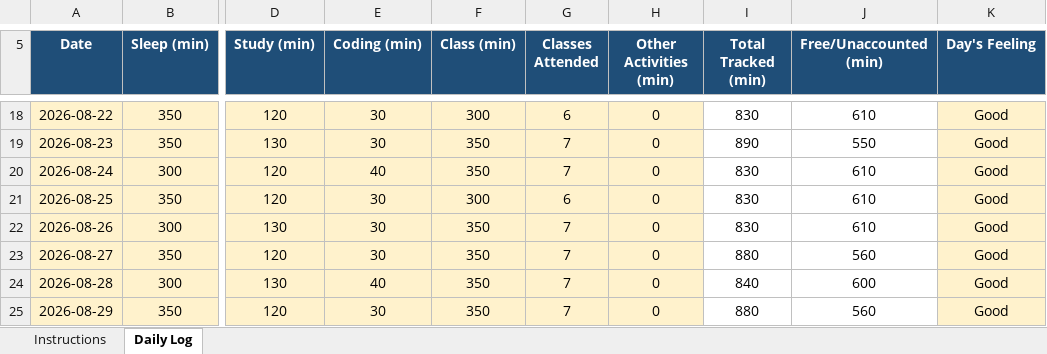
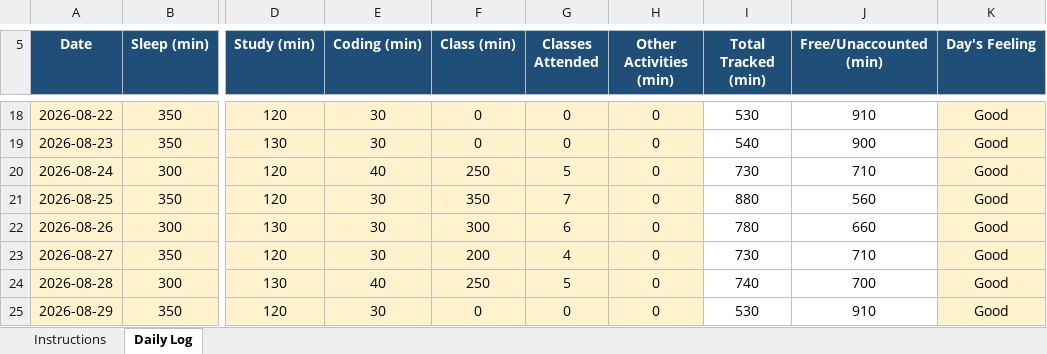
Before and after one commit to shivnath2003/CAP776, an Excel workbook: 12626052.xlsx, sheet Daily Log, drawn as a sheet; only a part is shown, gaps mark what is left out; values as stored, in another font and other column widths than the file's, no borders; conditional formats not drawn; the diff covers the shown part only; the diff names each change by its address in the sheet, - before the commit and + after, or states it on an @@ line.

Commit message:
daily updated activity

```diff
--- a/12626052.xlsx (sheet Daily Log)
+++ b/12626052.xlsx (sheet Daily Log)
-F18 (Class (min)): 300
+F18 (Class (min)): 0
-G18 (Classes Attended): 6
+G18 (Classes Attended): 0
-I18 (Total Tracked (min)): 830
+I18 (Total Tracked (min)): 530
-J18 (Free/Unaccounted (min)): 610
+J18 (Free/Unaccounted (min)): 910
-F19 (Class (min)): 350
+F19 (Class (min)): 0
-G19 (Classes Attended): 7
+G19 (Classes Attended): 0
-I19 (Total Tracked (min)): 890
+I19 (Total Tracked (min)): 540
-J19 (Free/Unaccounted (min)): 550
+J19 (Free/Unaccounted (min)): 900
-F20 (Class (min)): 350
+F20 (Class (min)): 250
-G20 (Classes Attended): 7
+G20 (Classes Attended): 5
-I20 (Total Tracked (min)): 830
+I20 (Total Tracked (min)): 730
-J20 (Free/Unaccounted (min)): 610
+J20 (Free/Unaccounted (min)): 710
-F21 (Class (min)): 300
+F21 (Class (min)): 350
-G21 (Classes Attended): 6
+G21 (Classes Attended): 7
-I21 (Total Tracked (min)): 830
+I21 (Total Tracked (min)): 880
-J21 (Free/Unaccounted (min)): 610
+J21 (Free/Unaccounted (min)): 560
-F22 (Class (min)): 350
+F22 (Class (min)): 300
-G22 (Classes Attended): 7
+G22 (Classes Attended): 6
-I22 (Total Tracked (min)): 830
+I22 (Total Tracked (min)): 780
-J22 (Free/Unaccounted (min)): 610
+J22 (Free/Unaccounted (min)): 660
-F23 (Class (min)): 350
+F23 (Class (min)): 200
-G23 (Classes Attended): 7
+G23 (Classes Attended): 4
-I23 (Total Tracked (min)): 880
+I23 (Total Tracked (min)): 730
-J23 (Free/Unaccounted (min)): 560
+J23 (Free/Unaccounted (min)): 710
-F24 (Class (min)): 350
+F24 (Class (min)): 250
-G24 (Classes Attended): 7
+G24 (Classes Attended): 5
-I24 (Total Tracked (min)): 840
+I24 (Total Tracked (min)): 740
-J24 (Free/Unaccounted (min)): 600
+J24 (Free/Unaccounted (min)): 700
-F25 (Class (min)): 350
+F25 (Class (min)): 0
-G25 (Classes Attended): 7
+G25 (Classes Attended): 0
-I25 (Total Tracked (min)): 880
+I25 (Total Tracked (min)): 530
-J25 (Free/Unaccounted (min)): 560
+J25 (Free/Unaccounted (min)): 910
```
Also changed, not shown: 168 edited cells elsewhere in this sheet.
